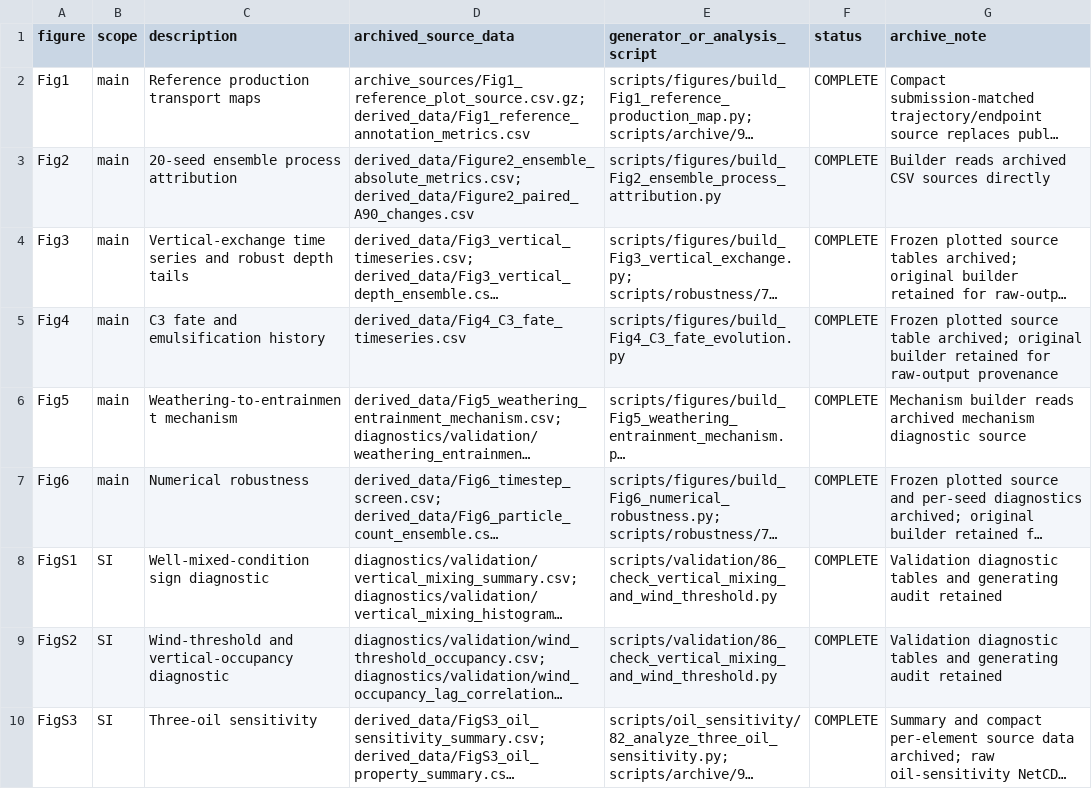
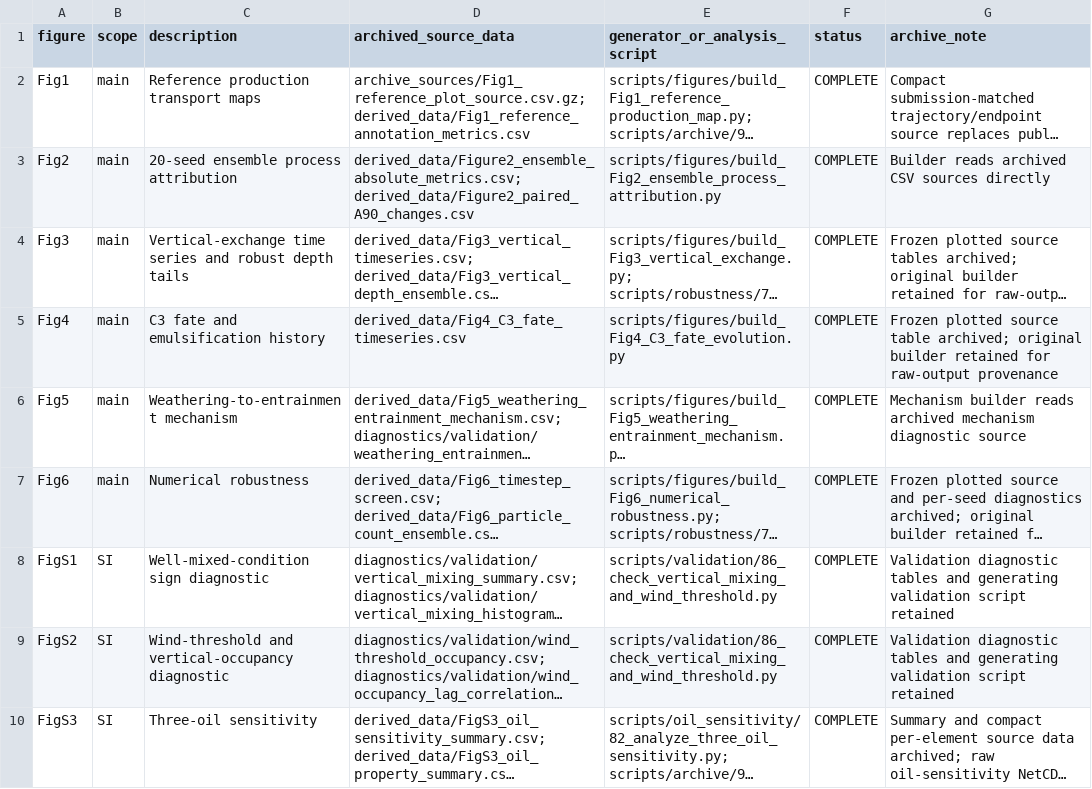
Before and after one commit to CorneliusDorsogilaa/jubilee-openoil-process-attribution, a CSV file: metadata/figure_source_inventory.csv, drawn as a sheet; long unchanged cells end in …; the diff names each change by its address in the sheet, - before the commit and + after, or states it on an @@ line.

Commit message:
Remove residual audit wording from public archive

```diff
--- a/metadata/figure_source_inventory.csv
+++ b/metadata/figure_source_inventory.csv
-G8:G9 (archive_note): …and generating audit retained
+G8:G9 (archive_note): …and generating validation script retained
```
